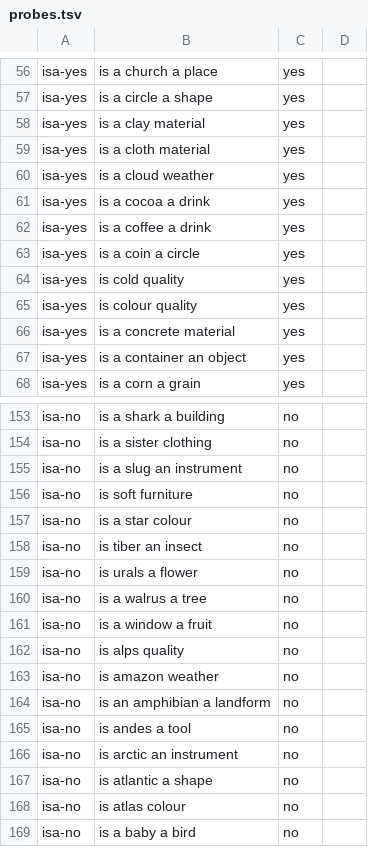
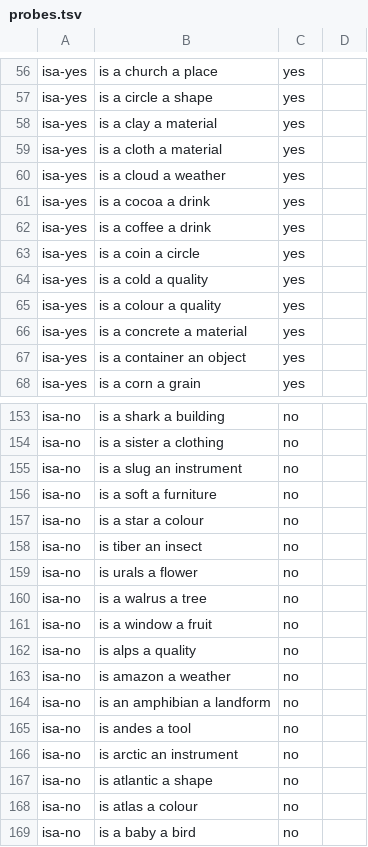
Before and after one commit to Serpo-Technology/golem, a TSV file: teaching/probes.tsv, drawn as a sheet; only a part is shown, gaps mark what is left out; the diff covers the shown part only; the diff names each change by its address in the sheet, - before the commit and + after, or states it on an @@ line.

```diff
--- a/teaching/probes.tsv
+++ b/teaching/probes.tsv
-B58: is a clay material
+B58: is a clay a material
-B59: is a cloth material
+B59: is a cloth a material
-B60: is a cloud weather
+B60: is a cloud a weather
-B64: is cold quality
+B64: is a cold a quality
-B65: is colour quality
+B65: is a colour a quality
-B66: is a concrete material
+B66: is a concrete a material
-B154: is a sister clothing
+B154: is a sister a clothing
-B156: is soft furniture
+B156: is a soft a furniture
-B157: is a star colour
+B157: is a star a colour
-B162: is alps quality
+B162: is alps a quality
-B163: is amazon weather
+B163: is amazon a weather
-B168: is atlas colour
+B168: is atlas a colour
```
Also changed, not shown: 34 edited cells elsewhere in this file, 2 other files.
